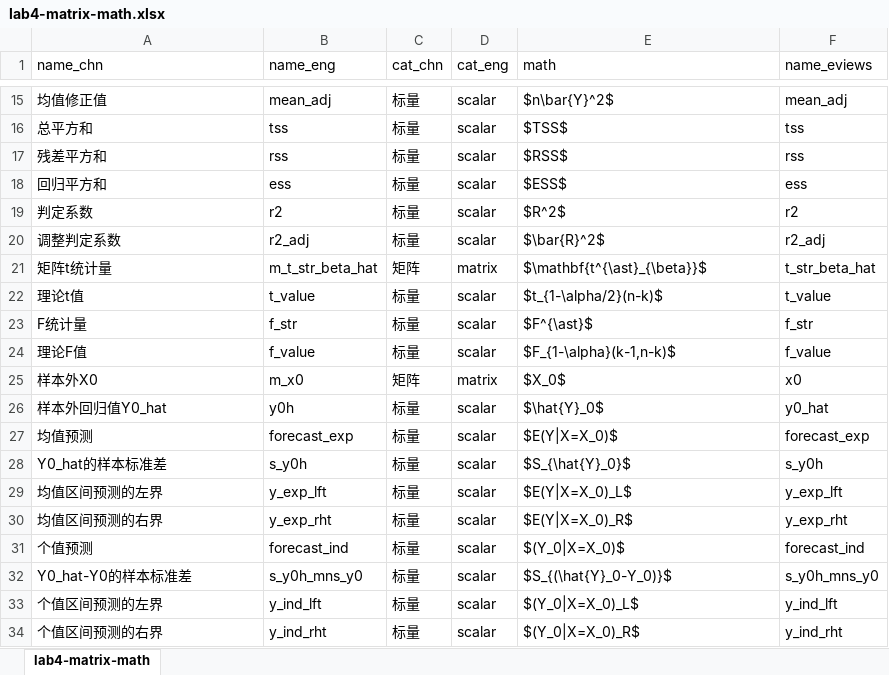
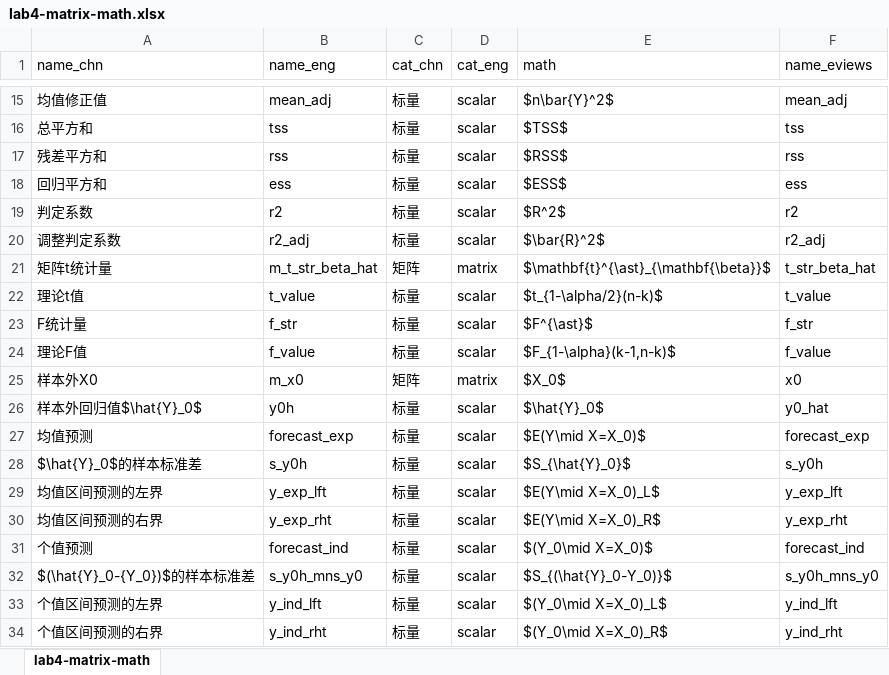
Before and after one commit to huhuaping/lab-econometrics, an Excel workbook: data/lab4-matrix-math.xlsx, sheet lab4-matrix-math, drawn as a sheet; only a part is shown, gaps mark what is left out; values as stored, in another font and other column widths than the file's, no borders; the diff covers the shown part only; the diff names each change by its address in the sheet, - before the commit and + after, or states it on an @@ line.

```diff
--- a/data/lab4-matrix-math.xlsx (sheet lab4-matrix-math)
+++ b/data/lab4-matrix-math.xlsx (sheet lab4-matrix-math)
-E21 (math): $\mathbf{t^{\ast}_{\beta}}$
+E21 (math): $\mathbf{t}^{\ast}_{\mathbf{\beta}}$
-A26 (name_chn): 样本外回归值Y0_hat
+A26 (name_chn): 样本外回归值$\hat{Y}_0$
-E27 (math): $E(Y|X=X_0)$
+E27 (math): $E(Y\mid X=X_0)$
-A28 (name_chn): Y0_hat的样本标准差
+A28 (name_chn): $\hat{Y}_0$的样本标准差
-E29 (math): $E(Y|X=X_0)_L$
+E29 (math): $E(Y\mid X=X_0)_L$
-E30 (math): $E(Y|X=X_0)_R$
+E30 (math): $E(Y\mid X=X_0)_R$
-E31 (math): $(Y_0|X=X_0)$
+E31 (math): $(Y_0\mid X=X_0)$
-A32 (name_chn): Y0_hat-Y0的样本标准差
+A32 (name_chn): $(\hat{Y}_0-{Y_0})$的样本标准差
-E33 (math): $(Y_0|X=X_0)_L$
+E33 (math): $(Y_0\mid X=X_0)_L$
-E34 (math): $(Y_0|X=X_0)_R$
+E34 (math): $(Y_0\mid X=X_0)_R$
```
Also changed, not shown: 10 edited cells elsewhere in this sheet, 4 other files.
